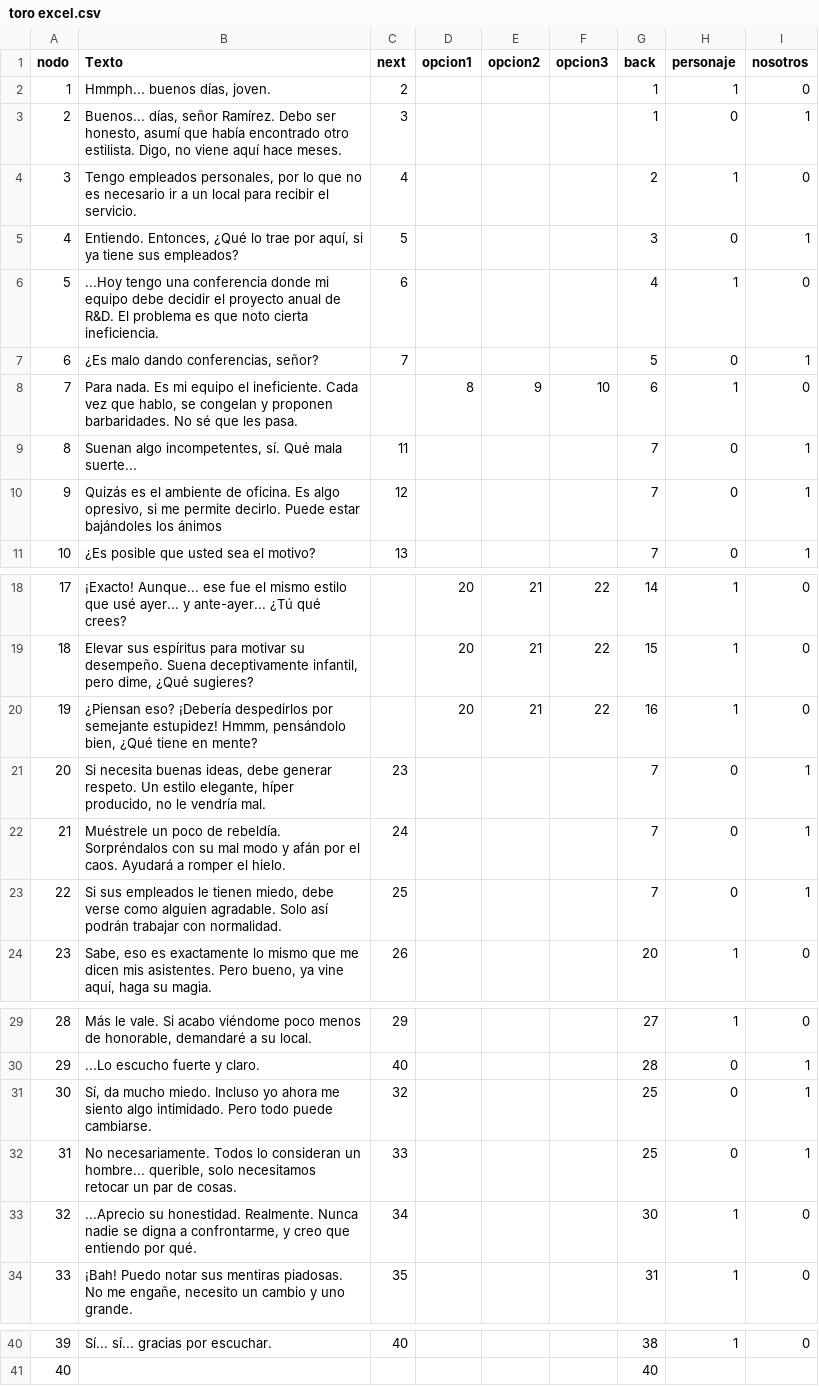
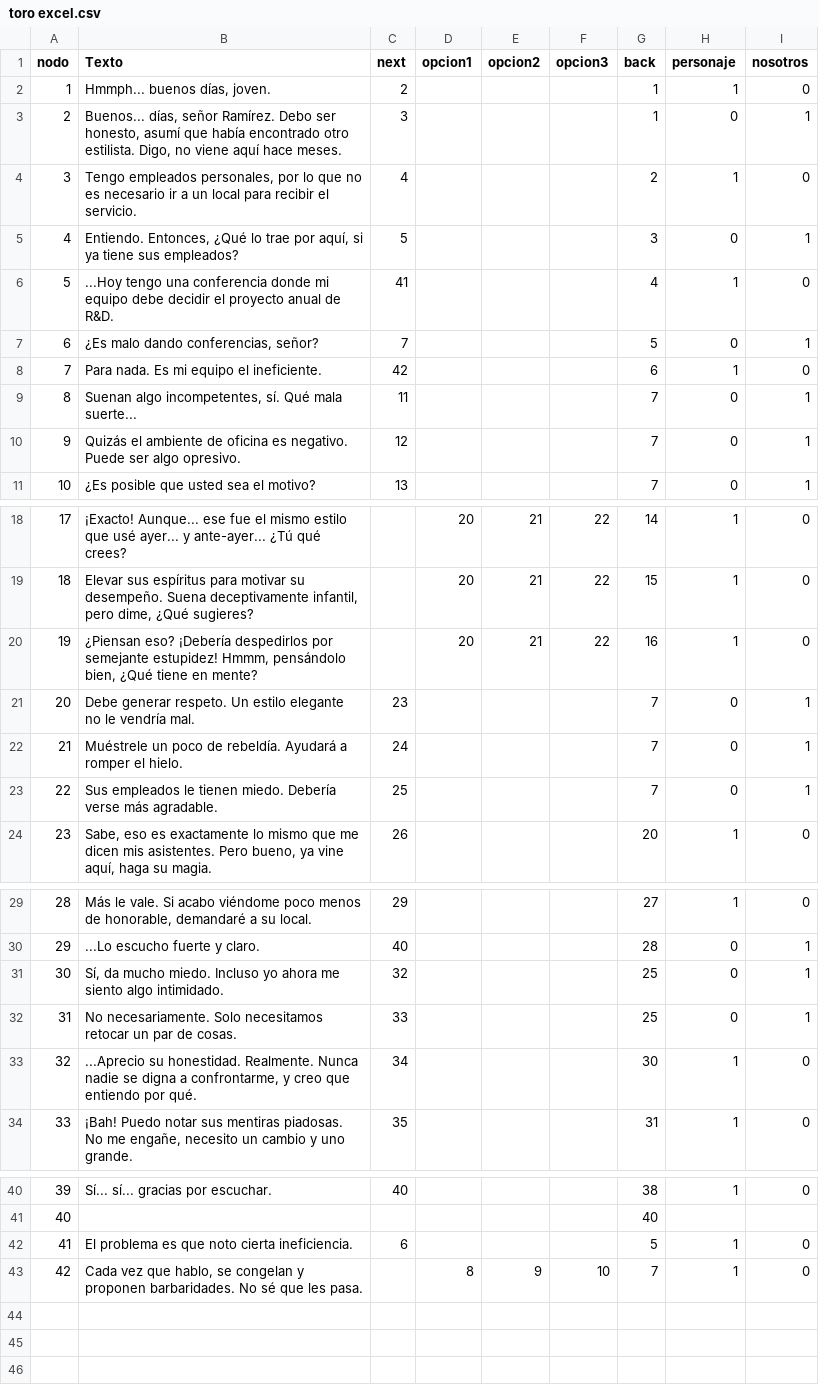
Before and after one commit to ero333/GoldenBeauty, a CSV file: Assets/excels/toro excel.csv, drawn as a sheet; only a part is shown, gaps mark what is left out.

Commit message:
*Escena diálogo Toro *toro excel.csv

```diff
--- a/Assets/excels/toro excel.csv
+++ b/Assets/excels/toro excel.csv
@@ -5,7 +5,7 @@ nodo,Texto,next,opcion1,opcion2,opcion3,back,personaje,nosotros
 4,"Entiendo. Entonces, ¿Qué lo trae por aquí, si ya tiene sus empleados?",5,,,,3,0,1
-5,...Hoy tengo una conferencia donde mi equipo debe decidir el proyecto anual de R&D. El problema es que noto cierta ineficiencia.,6,,,,4,1,0
+5,...Hoy tengo una conferencia donde mi equipo debe decidir el proyecto anual de R&D. ,41,,,,4,1,0
 6,"¿Es malo dando conferencias, señor?",7,,,,5,0,1
-7,"Para nada. Es mi equipo el ineficiente. Cada vez que hablo, se congelan y proponen barbaridades. No sé que les pasa.",,8,9,10,6,1,0
+7,Para nada. Es mi equipo el ineficiente.,42,,,,6,1,0
 8,"Suenan algo incompetentes, sí. Qué mala suerte...",11,,,,7,0,1
-9,"Quizás es el ambiente de oficina. Es algo opresivo, si me permite decirlo. Puede estar bajándoles los ánimos",12,,,,7,0,1
+9,Quizás el ambiente de oficina es negativo. Puede ser algo opresivo.,12,,,,7,0,1
 10,¿Es posible que usted sea el motivo?,13,,,,7,0,1
@@ -20,5 +20,5 @@ nodo,Texto,next,opcion1,opcion2,opcion3,back,personaje,nosotros
 19,"¿Piensan eso? ¡Debería despedirlos por semejante estupidez! Hmmm, pensándolo bien, ¿Qué tiene en mente?",,20,21,22,16,1,0
-20,"Si necesita buenas ideas, debe generar respeto. Un estilo elegante, híper producido, no le vendría mal.",23,,,,7,0,1
-21,Muéstrele un poco de rebeldía. Sorpréndalos con su mal modo y afán por el caos. Ayudará a romper el hielo.,24,,,,7,0,1
-22,"Si sus empleados le tienen miedo, debe verse como alguien agradable. Solo así podrán trabajar con normalidad.",25,,,,7,0,1
+20,Debe generar respeto. Un estilo elegante no le vendría mal.,23,,,,7,0,1
+21,Muéstrele un poco de rebeldía. Ayudará a romper el hielo.,24,,,,7,0,1
+22,Sus empleados le tienen miedo. Debería verse más agradable.,25,,,,7,0,1
 23,"Sabe, eso es exactamente lo mismo que me dicen mis asistentes. Pero bueno, ya vine aquí, haga su magia.",26,,,,20,1,0
@@ -30,4 +30,4 @@ nodo,Texto,next,opcion1,opcion2,opcion3,back,personaje,nosotros
 29,...Lo escucho fuerte y claro.,40,,,,28,0,1
-30,"Sí, da mucho miedo. Incluso yo ahora me siento algo intimidado. Pero todo puede cambiarse.",32,,,,25,0,1
-31,"No necesariamente. Todos lo consideran un hombre... querible, solo necesitamos retocar un par de cosas.",33,,,,25,0,1
+30,"Sí, da mucho miedo. Incluso yo ahora me siento algo intimidado.",32,,,,25,0,1
+31,No necesariamente. Solo necesitamos retocar un par de cosas.,33,,,,25,0,1
 32,"...Aprecio su honestidad. Realmente. Nunca nadie se digna a confrontarme, y creo que entiendo por qué.",34,,,,30,1,0
@@ -41 +41,3 @@ nodo,Texto,next,opcion1,opcion2,opcion3,back,personaje,nosotros
 40,,,,,,40,,
+41,El problema es que noto cierta ineficiencia.,6,,,,5,1,0
+42," Cada vez que hablo, se congelan y proponen barbaridades. No sé que les pasa.",,8,9,10,7,1,0
```
Also changed, not shown: 3 other files.
